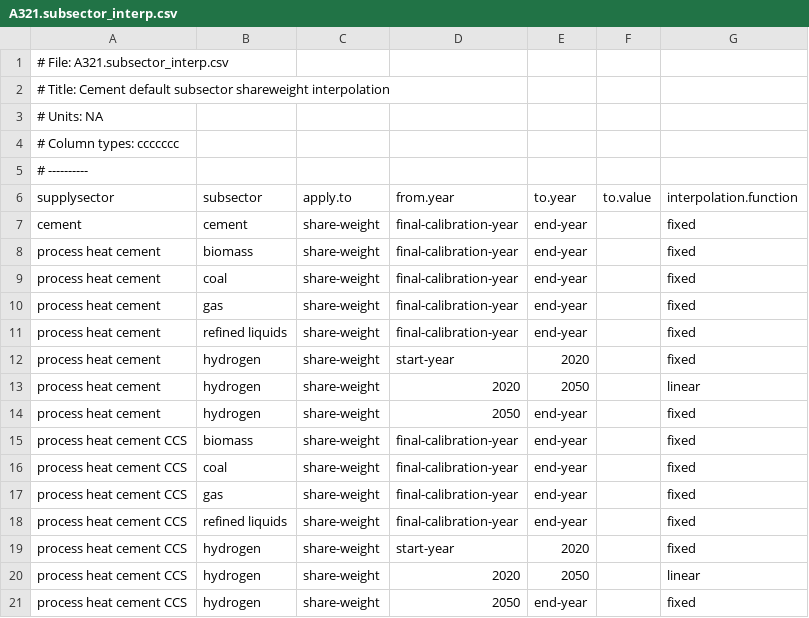
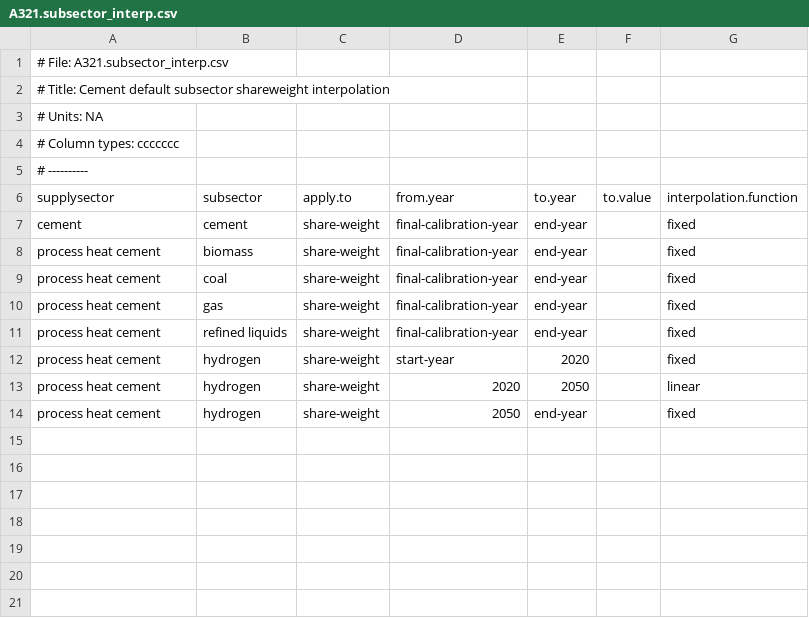
Before and after one commit to jayfuhrman/min-viable-cdr, a CSV file: input/gcamdata/inst/extdata/energy/A321.subsector_interp.csv, drawn as a sheet.

Commit message:
To avoid subsector shareweight interp issues + rapid fuel switching, revise process heat cement CCS such that competition occurs at technology level, with a cost adder on CCS process heat to account for the cost of doing this alone (even though in reality both techs would most likely be deployed together).  Additionally, adjust downward the capture fraction for all CCS to 0.85.

```diff
--- a/input/gcamdata/inst/extdata/energy/A321.subsector_interp.csv
+++ b/input/gcamdata/inst/extdata/energy/A321.subsector_interp.csv
@@ -14,8 +14 @@ process heat cement,hydrogen,share-weight,2020,2050,,linear
 process heat cement,hydrogen,share-weight,2050,end-year,,fixed
-process heat cement CCS,biomass,share-weight,final-calibration-year,end-year,,fixed
-process heat cement CCS,coal,share-weight,final-calibration-year,end-year,,fixed
-process heat cement CCS,gas,share-weight,final-calibration-year,end-year,,fixed
-process heat cement CCS,refined liquids,share-weight,final-calibration-year,end-year,,fixed
-process heat cement CCS,hydrogen,share-weight,start-year,2020,,fixed
-process heat cement CCS,hydrogen,share-weight,2020,2050,,linear
-process heat cement CCS,hydrogen,share-weight,2050,end-year,,fixed
```
Also changed, not shown: input/gcamdata/inst/extdata/energy/A321.globaltech_coef.csv, input/gcamdata/inst/extdata/energy/A321.globaltech_coef_cwf_adj.csv, 8 other files.
